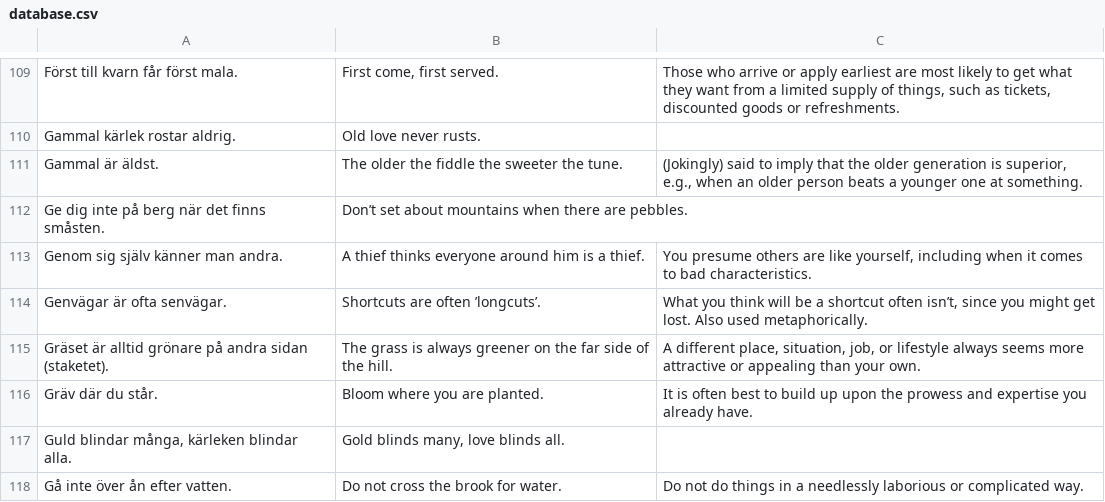
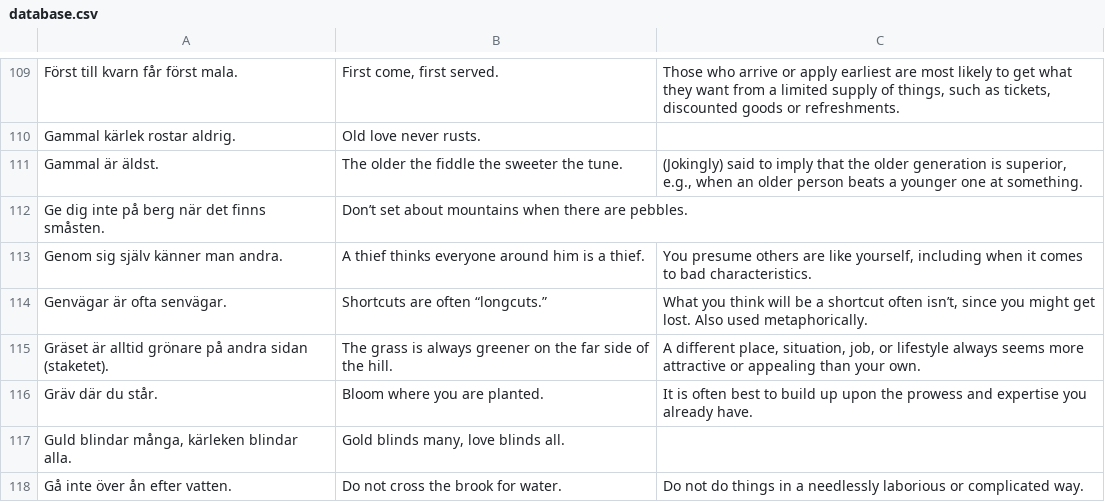
Before and after one commit to svenskan/database, a CSV file: proverbs/database.csv, drawn as a sheet; only a part is shown, gaps mark what is left out.

Commit message:
Update the database

```diff
--- a/proverbs/database.csv
+++ b/proverbs/database.csv
@@ -113,3 +113,3 @@ Ge dig inte på berg när det finns småsten.,Don’t set about mountains when t
 Genom sig själv känner man andra.,A thief thinks everyone around him is a thief.,"You presume others are like yourself, including when it comes to bad characteristics."
-Genvägar är ofta senvägar.,Shortcuts are often ’longcuts’.,"What you think will be a shortcut often isn’t, since you might get lost. Also used metaphorically."
+Genvägar är ofta senvägar.,Shortcuts are often “longcuts.”,"What you think will be a shortcut often isn’t, since you might get lost. Also used metaphorically."
 Gräset är alltid grönare på andra sidan (staketet).,The grass is always greener on the far side of the hill.,"A different place, situation, job, or lifestyle always seems more attractive or appealing than your own."
```
Also changed, not shown: 1 other file.
